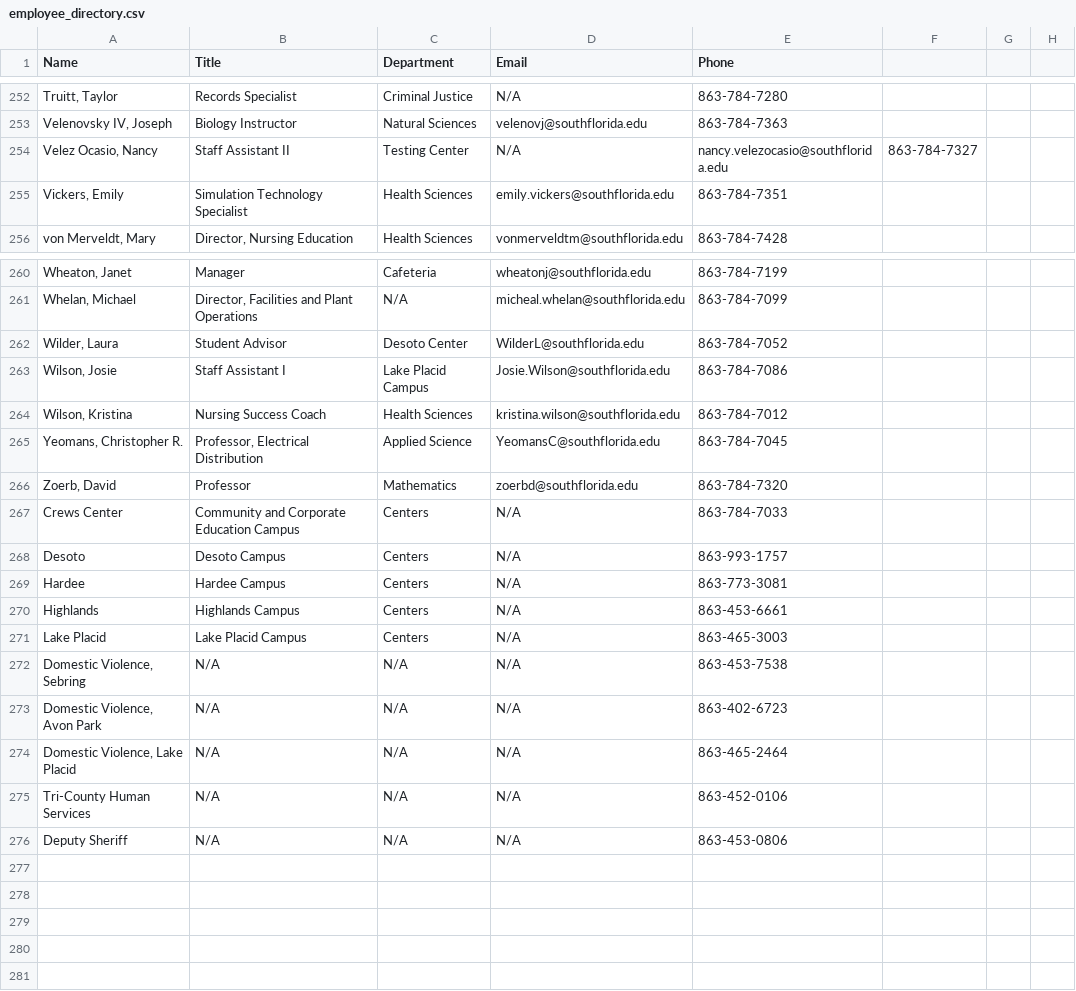
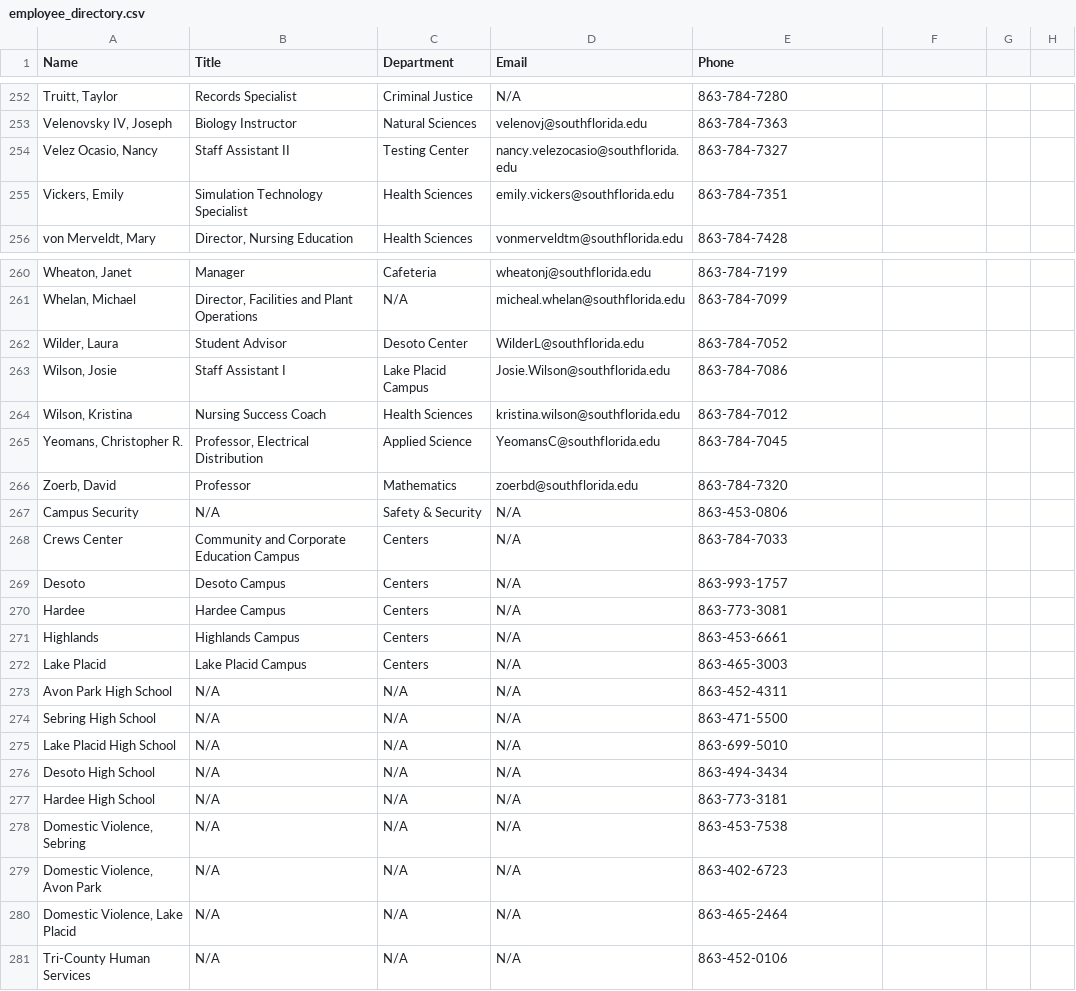
Before and after one commit to South-Florida-State-College/experience-ellucian, a CSV file: employee_directory.csv, drawn as a sheet; only a part is shown, gaps mark what is left out.

Commit message:
Update employee_directory.csv

```diff
--- a/employee_directory.csv
+++ b/employee_directory.csv
@@ -255,3 +255,3 @@ Name,Title,Department,Email,Phone
 "Velenovsky IV, Joseph","Biology Instructor","Natural Sciences",velenovj@southflorida.edu,863-784-7363
-"Velez Ocasio, Nancy","Staff Assistant II","Testing Center",N/A,nancy.velezocasio@southflorida.edu,863-784-7327
+"Velez Ocasio, Nancy","Staff Assistant II","Testing Center",nancy.velezocasio@southflorida.edu,863-784-7327
 "Vickers, Emily","Simulation Technology Specialist","Health Sciences",emily.vickers@southflorida.edu,863-784-7351
@@ -268,2 +268,3 @@ Name,Title,Department,Email,Phone
 "Zoerb, David","Professor","Mathematics",zoerbd@southflorida.edu,863-784-7320
+"Campus Security",N/A,"Safety & Security",N/A,863-453-0806
 "Crews Center","Community and Corporate Education Campus","Centers",N/A,863-784-7033
@@ -273,2 +274,7 @@ Name,Title,Department,Email,Phone
 "Lake Placid","Lake Placid Campus","Centers",N/A,863-465-3003
+"Avon Park High School",N/A,N/A,N/A,863-452-4311
+"Sebring High School",N/A,N/A,N/A,863-471-5500
+"Lake Placid High School",N/A,N/A,N/A,863-699-5010
+"Desoto High School",N/A,N/A,N/A,863-494-3434
+"Hardee High School",N/A,N/A,N/A,863-773-3181
 "Domestic Violence, Sebring",N/A,N/A,N/A,863-453-7538
@@ -277,2 +283 @@ Name,Title,Department,Email,Phone
 "Tri-County Human Services",N/A,N/A,N/A,863-452-0106
-"Deputy Sheriff",N/A,N/A,"N/A",863-453-0806
```
